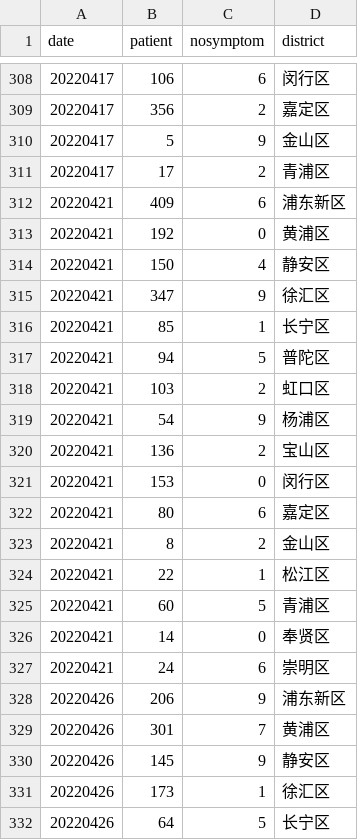
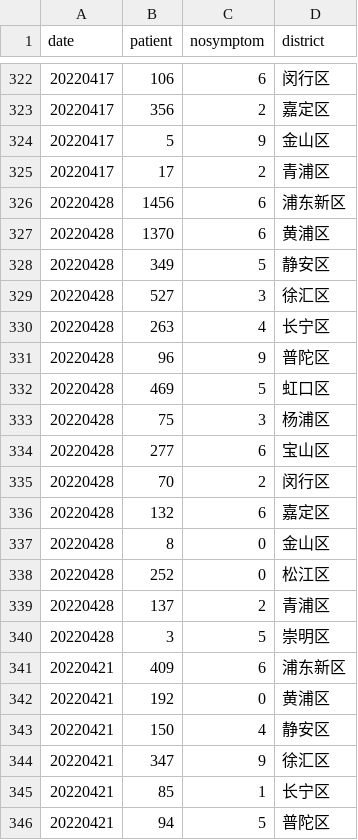
Before and after one commit to Stockard/Shanghai-COVID-2022, a CSV file: data/temp/districts_daily.csv, drawn as a sheet; only a part is shown, gaps mark what is left out; the shorter side is filled out with more unchanged rows; the diff covers the shown part only.

```diff
--- a/data/temp/districts_daily.csv
+++ b/data/temp/districts_daily.csv
@@ -311,2 +325,17 @@ date,patient,nosymptom,district
 20220417,17,2,青浦区
+20220428,1456,6,浦东新区
+20220428,1370,6,黄浦区
+20220428,349,5,静安区
+20220428,527,3,徐汇区
+20220428,263,4,长宁区
+20220428,96,9,普陀区
+20220428,469,5,虹口区
+20220428,75,3,杨浦区
+20220428,277,6,宝山区
+20220428,70,2,闵行区
+20220428,132,6,嘉定区
+20220428,8,0,金山区
+20220428,252,0,松江区
+20220428,137,2,青浦区
+20220428,3,5,崇明区
 20220421,409,6,浦东新区
```
Also changed, not shown: 14 added rows elsewhere in this file, data/temp/district_details_3.csv, data/temp/macro_data.csv, 14 other files.
